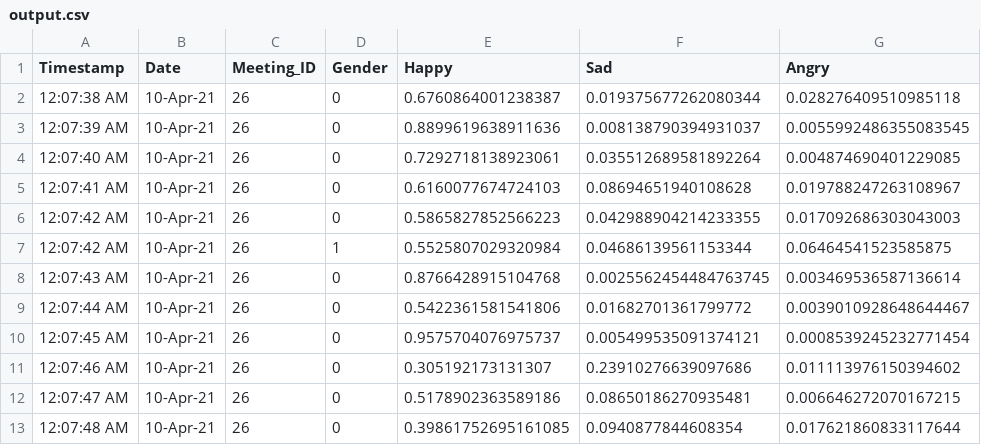
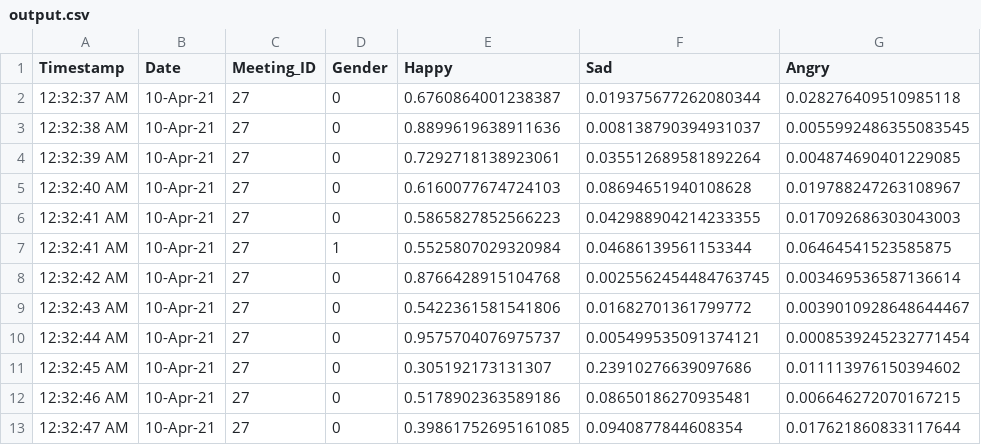
Before and after one commit to NavjotBansal/Rakuten_Prediction_Pipeline, a CSV file: output.csv, drawn as a sheet; only a part is shown; the diff names each change by its address in the sheet, - before the commit and + after, or states it on an @@ line.

```diff
--- a/output.csv
+++ b/output.csv
-A2 (Timestamp): 12:07:38 AM
+A2 (Timestamp): 12:32:37 AM
-C2:C13 (Meeting_ID): 26
+C2:C13 (Meeting_ID): 27
-A3 (Timestamp): 12:07:39 AM
+A3 (Timestamp): 12:32:38 AM
-A4 (Timestamp): 12:07:40 AM
+A4 (Timestamp): 12:32:39 AM
-A5 (Timestamp): 12:07:41 AM
+A5 (Timestamp): 12:32:40 AM
-A6:A7 (Timestamp): 12:07:42 AM
+A6:A7 (Timestamp): 12:32:41 AM
-A8 (Timestamp): 12:07:43 AM
+A8 (Timestamp): 12:32:42 AM
-A9 (Timestamp): 12:07:44 AM
+A9 (Timestamp): 12:32:43 AM
-A10 (Timestamp): 12:07:45 AM
+A10 (Timestamp): 12:32:44 AM
-A11 (Timestamp): 12:07:46 AM
+A11 (Timestamp): 12:32:45 AM
-A12 (Timestamp): 12:07:47 AM
+A12 (Timestamp): 12:32:46 AM
-A13 (Timestamp): 12:07:48 AM
+A13 (Timestamp): 12:32:47 AM
```
Also changed, not shown: 4 other files.
